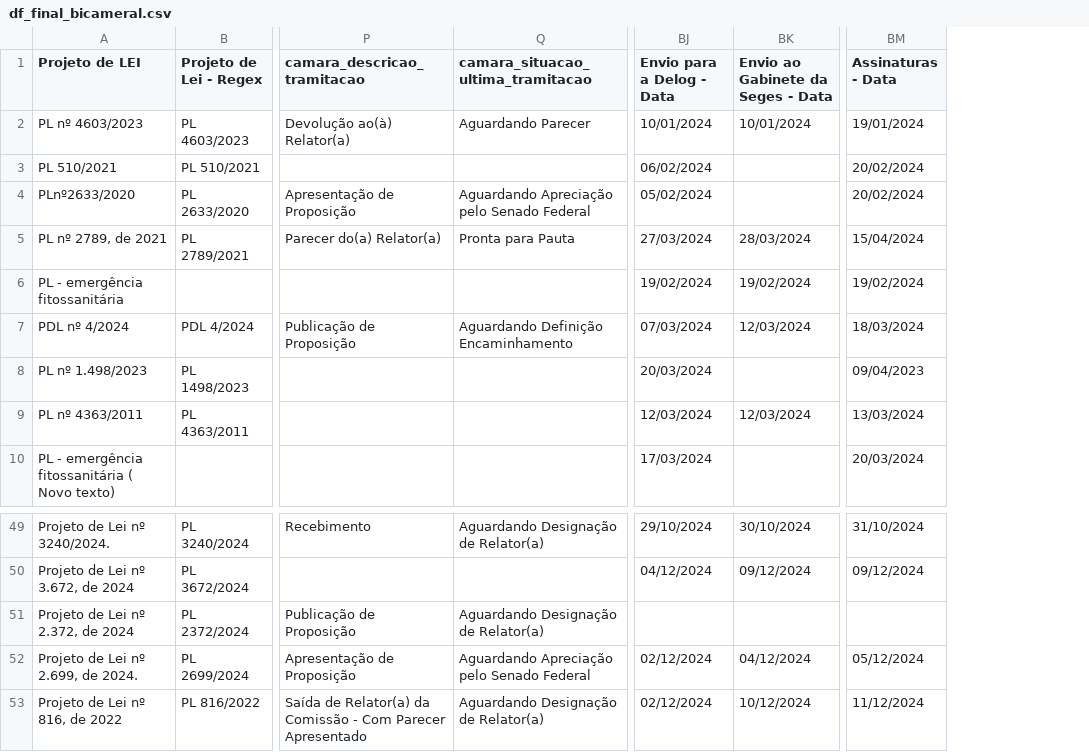
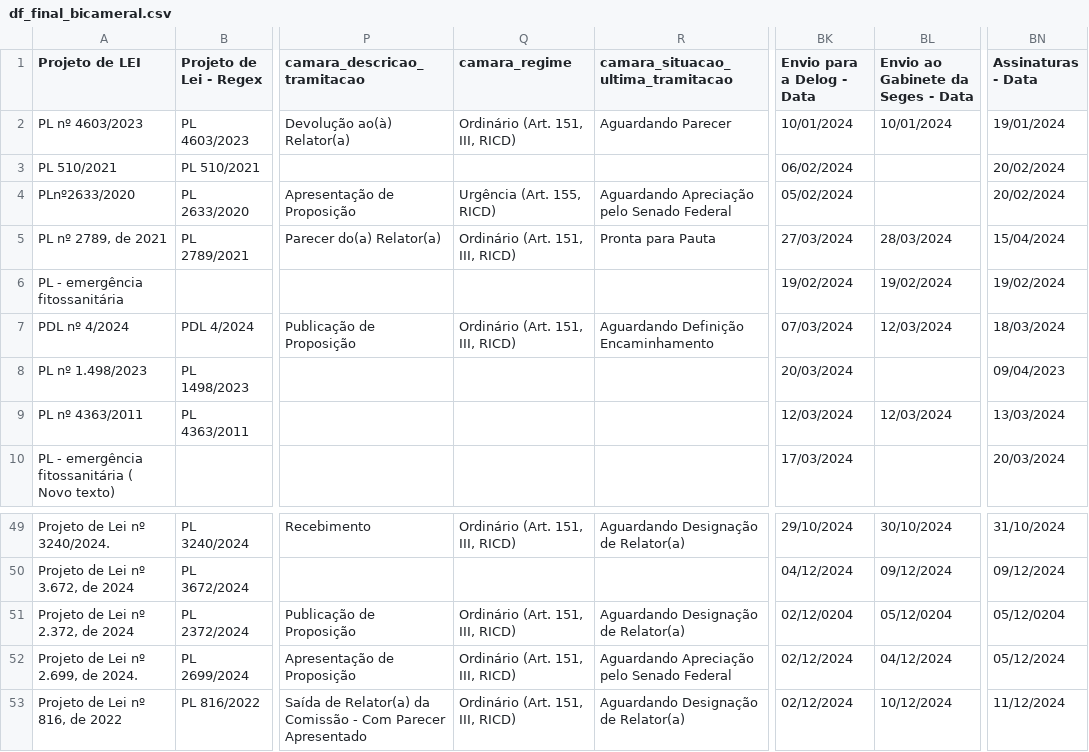
Before and after one commit to lab-dados-seges/monitoramento-parlamentar-delog-v2, a CSV file: data/df_final_bicameral.csv, drawn as a sheet; only a part is shown, gaps mark what is left out; addresses are those after the commit; the diff names each change by its address in the sheet, - before the commit and + after, or states it on an @@ line.

Commit message:
Implementação do campo Regime de Tramitação e ajuste do nome do arquivo de download

```diff
--- a/data/df_final_bicameral.csv
+++ b/data/df_final_bicameral.csv
+column Q (camara_regime), rows 2-7: Ordinário (Art. 151, III, RICD) |  | Urgência (Art. 155, RICD) | Ordinário (Art. 151, III, RICD) |  | Ordinário (Art. 151, III, RICD); rows 49-53: Ordinário (Art. 151, III, RICD) |  | Ordinário (Art. 151, III, RICD) | Ordinário (Art. 151, III, RICD) | Ordinário (Art. 151, III, RICD)
-BK51 (Envio para a Delog - Data): (empty)
+BK51 (Envio para a Delog - Data): 02/12/0204
-BL51: (empty)
+BL51: 05/12/0204
-BN51 (Assinaturas - Data): (empty)
+BN51 (Assinaturas - Data): 05/12/0204
```
Also changed, not shown: 6 other files.
